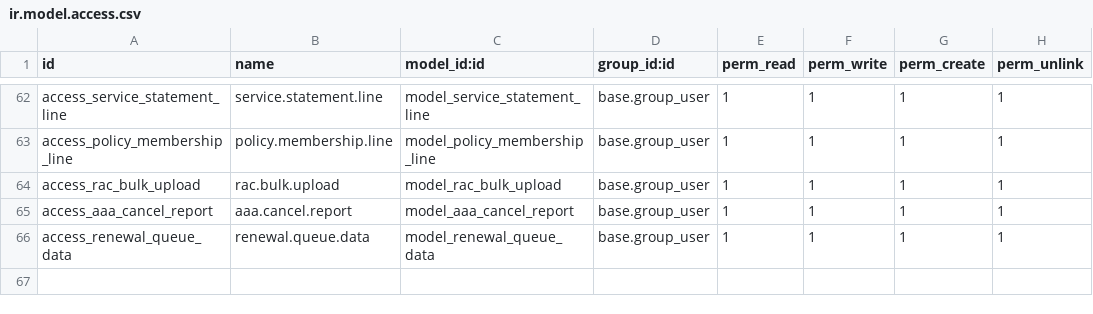
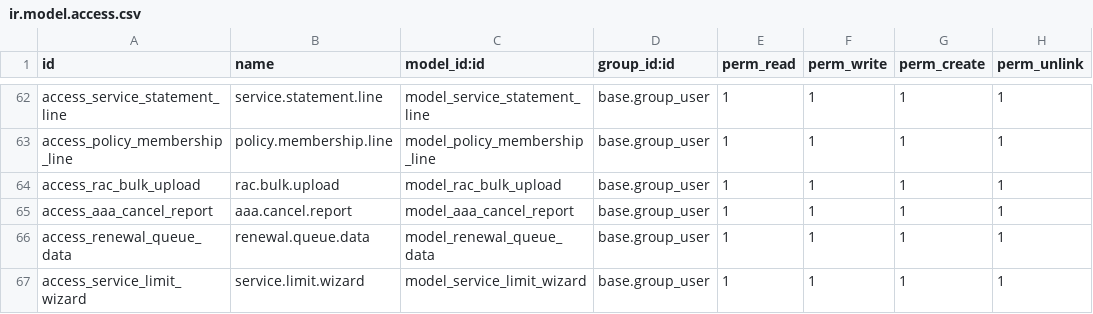
Before and after one commit to Redhammer2828/octapus_odoo, a CSV file: custom/customer/security/ir.model.access.csv, drawn as a sheet; only a part is shown, gaps mark what is left out; the diff names each change by its address in the sheet, - before the commit and + after, or states it on an @@ line.

Commit message:
feat(service): add service limit wizard and validation enhancements
- Implement service limit wizard to handle exceeded service limits
- Add new service types 'same_city' and 'no_validation' with 40km radius validation
- Enhance intercity service validation logic with wizard integration
- Update scheduled actions configuration
- Add required dependencies and security rules for new wizard

```diff
--- a/custom/customer/security/ir.model.access.csv
+++ b/custom/customer/security/ir.model.access.csv
+row 67: access_service_limit_wizard | service.limit.wizard | model_service_limit_wizard | base.group_user | 1 | 1 | 1 | 1
```
Also changed, not shown: 8 other files.
